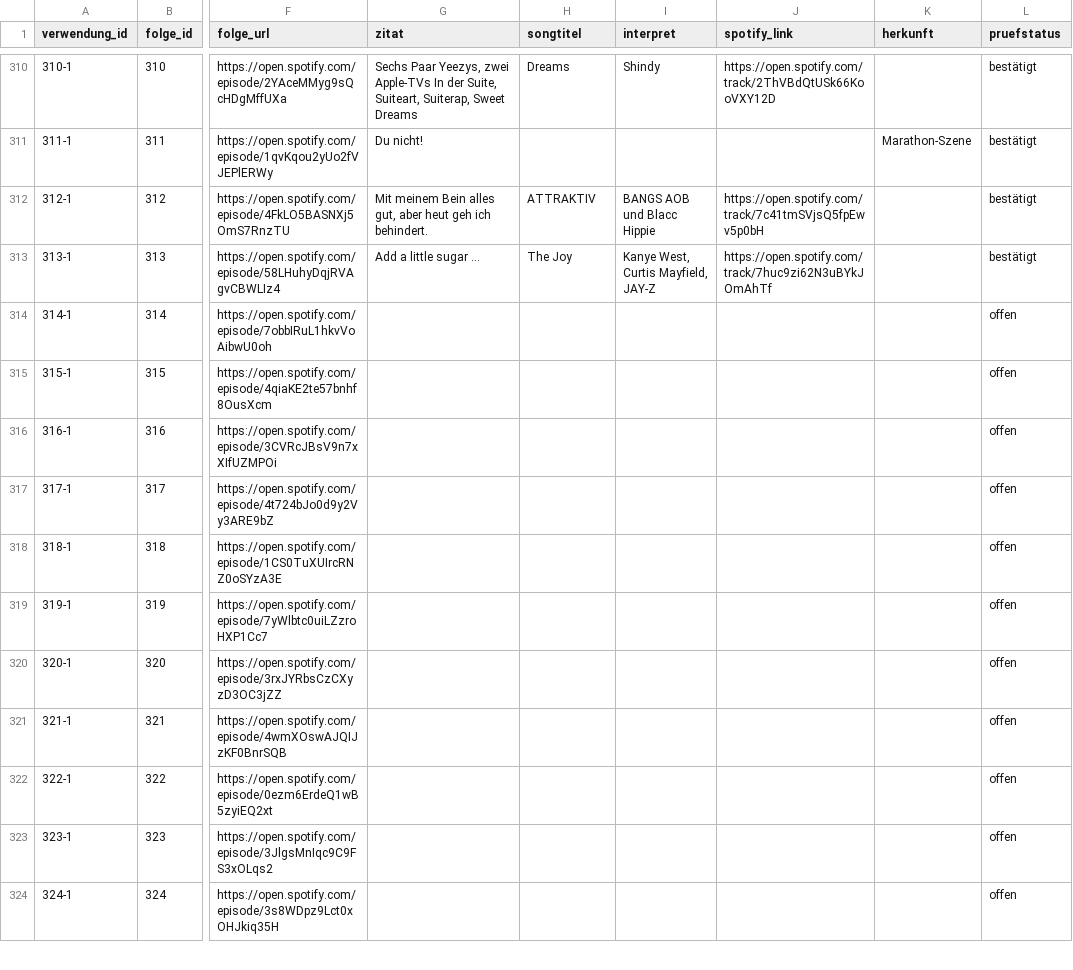
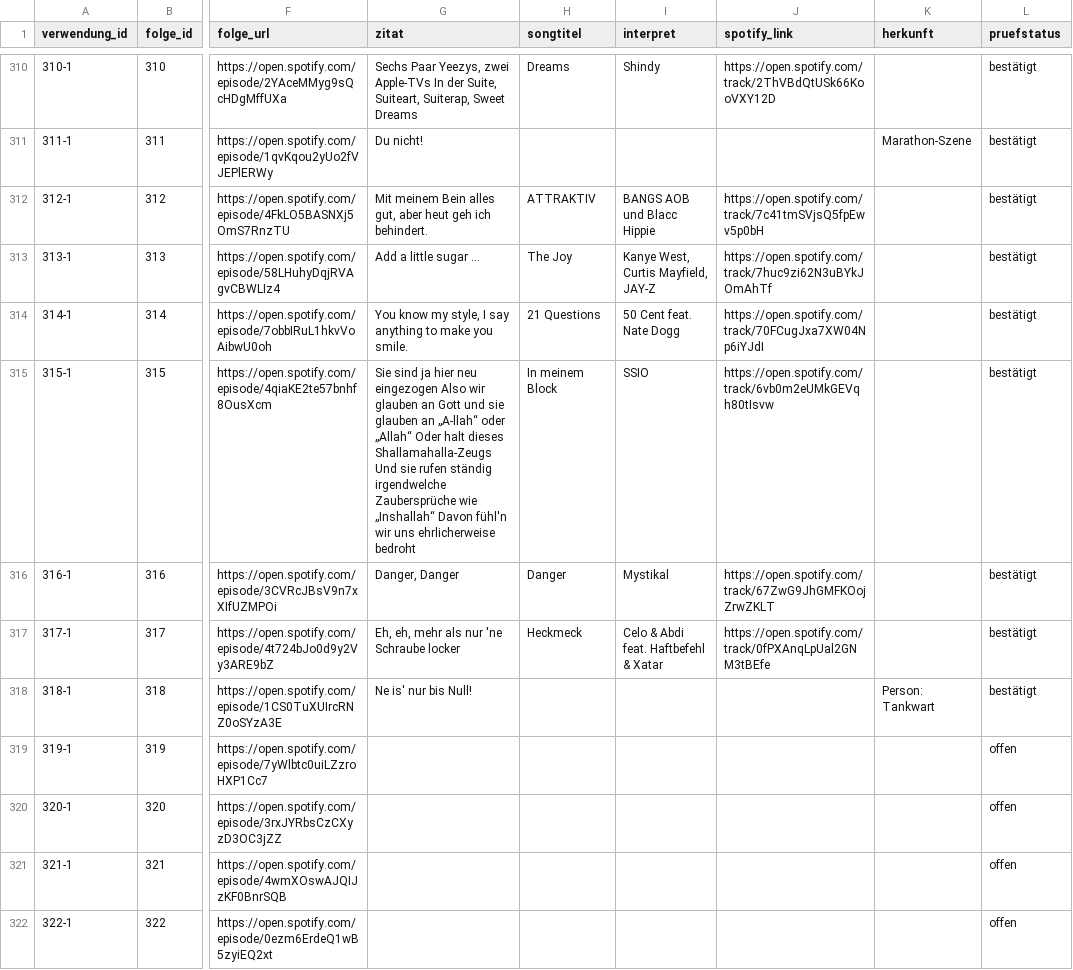
Before and after one commit to crorry-dev/GemischtesHack, a CSV file: data/zitate.csv, drawn as a sheet; only a part is shown, gaps mark what is left out; the shorter side is filled out with more unchanged rows; the diff covers the shown part only; the diff names each change by its address in the sheet, - before the commit and + after, or states it on an @@ line.

```diff
--- a/data/zitate.csv
+++ b/data/zitate.csv
-G314 (zitat): (empty)
+G314 (zitat): You know my style, I say anything to make you smile.
-H314 (songtitel): (empty)
+H314 (songtitel): 21 Questions
-I314 (interpret): (empty)
+I314 (interpret): 50 Cent feat. Nate Dogg
-J314 (spotify_link): (empty)
+J314 (spotify_link): https://open.spotify.com/track/70FCugJxa7XW04Np6iYJdI
-L314:L318 (pruefstatus): offen
+L314:L318 (pruefstatus): bestätigt
-G315 (zitat): (empty)
+G315 (zitat): Sie sind ja hier neu eingezogen Also wir glauben an Gott und sie glauben an „A-llah“ oder „Allah“ Oder halt dieses Shallamahalla-Zeugs Und sie rufen ständig irgendwelche Zaubersprüche wie „Inshallah“ Davon fühl'n wir uns ehrlicherweise bedroht
-H315 (songtitel): (empty)
+H315 (songtitel): In meinem Block
-I315 (interpret): (empty)
+I315 (interpret): SSIO
-J315 (spotify_link): (empty)
+J315 (spotify_link): https://open.spotify.com/track/6vb0m2eUMkGEVqh80tIsvw
-G316 (zitat): (empty)
+G316 (zitat): Danger, Danger
-H316 (songtitel): (empty)
+H316 (songtitel): Danger
-I316 (interpret): (empty)
+I316 (interpret): Mystikal
-J316 (spotify_link): (empty)
+J316 (spotify_link): https://open.spotify.com/track/67ZwG9JhGMFKOojZrwZKLT
-G317 (zitat): (empty)
+G317 (zitat): Eh, eh, mehr als nur 'ne Schraube locker
-H317 (songtitel): (empty)
+H317 (songtitel): Heckmeck
-I317 (interpret): (empty)
+I317 (interpret): Celo & Abdi feat. Haftbefehl & Xatar
-J317 (spotify_link): (empty)
+J317 (spotify_link): https://open.spotify.com/track/0fPXAnqLpUal2GNM3tBEfe
-G318 (zitat): (empty)
+G318 (zitat): Ne is' nur bis Null!
-K318 (herkunft): (empty)
+K318 (herkunft): Person: Tankwart
```
Also changed, not shown: 83 edited cells elsewhere in this file.
